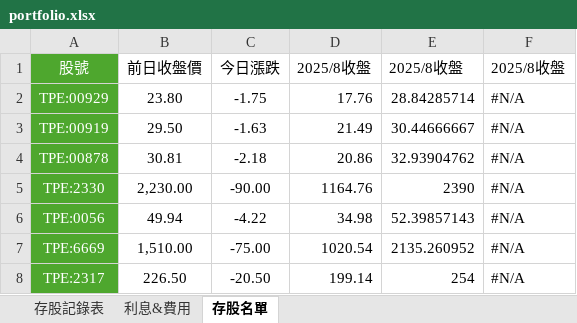
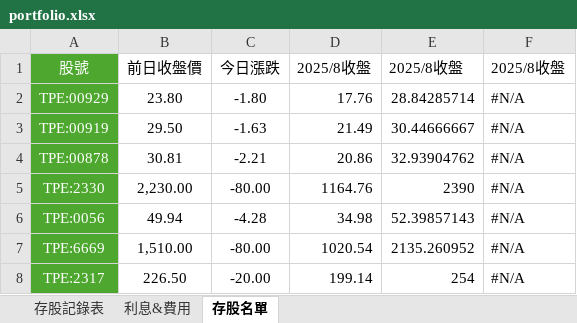
Before and after one commit to IanShih0806/stock-portfolio, an Excel workbook: portfolio.xlsx, sheet 存股名單, drawn as a sheet; values as stored, in another font and other column widths than the file's, no borders; charts and pictures not drawn; the diff names each change by its address in the sheet, - before the commit and + after, or states it on an @@ line.

```diff
--- a/portfolio.xlsx (sheet 存股名單)
+++ b/portfolio.xlsx (sheet 存股名單)
-C2: -1.75
+C2: -1.80
-C4: -2.18
+C4: -2.21
-C5: -90.00
+C5: -80.00
-C6: -4.22
+C6: -4.28
-C7: -75.00
+C7: -80.00
-C8: -20.50
+C8: -20.00
```
Also changed, not shown: sheet 存股記錄表, sheet 利息&費用, 3 other files.
